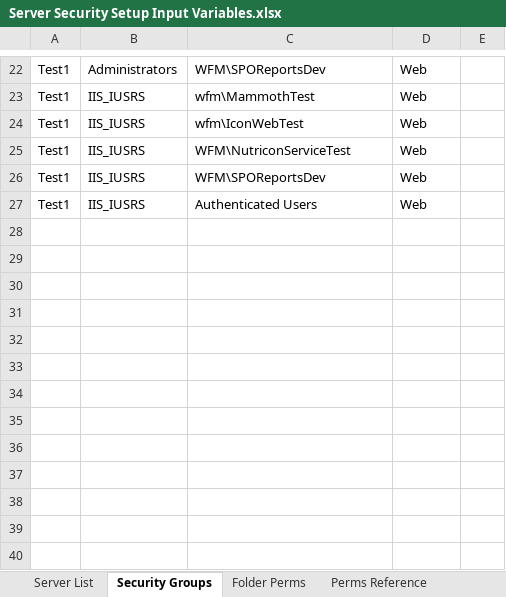
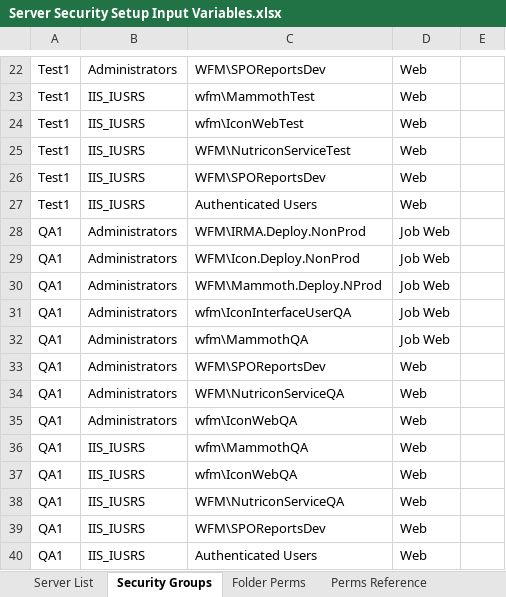
Before and after one commit to surajadhikari465/scad-demo, an Excel workbook: DevOps/Server Setup/Security/Server Security Setup Input Variables.xlsx, sheet Security Groups, drawn as a sheet; only a part is shown, gaps mark what is left out; values as stored, in another font and other column widths than the file's, no borders; the diff names each change by its address in the sheet, - before the commit and + after, or states it on an @@ line.

Commit message:
Merged PR 1392: IRMA Client QA1 configs and misc server-setup updates
- DataMonkey folders
- Created DVO and IRMA-log folder entries in security Excel file, with regional entries.
- added QA1 information
- Initial QA1 IRMA-Client config files with correct GUIDs and log path.
- Added explicity create for e:\webapps\ folder, so it's more clear.
- Encrypted the 2 conn strings in FL QA1 IRMA Client config.
- Renaming TSV input files to be generic (no env ref): the input-value spreadsheet will have values for all envs, so we don't need to save separate TSV files for each env; IIS script updated accordingly.
- For remaining 11 regions: encrypted the two connection strings for QA1 IRMA-Client config.  Plus format update for FL.
- Added loop for creating server-up file across list of web servers.

Related work items: #24930

```diff
--- a/DevOps/Server Setup/Security/Server Security Setup Input Variables.xlsx (sheet Security Groups)
+++ b/DevOps/Server Setup/Security/Server Security Setup Input Variables.xlsx (sheet Security Groups)
+row 28: QA1 | Administrators | WFM\IRMA.Deploy.NonProd | Job Web
+row 29: QA1 | Administrators | WFM\Icon.Deploy.NonProd | Job Web
+row 30: QA1 | Administrators | WFM\Mammoth.Deploy.NProd | Job Web
+row 31: QA1 | Administrators | wfm\IconInterfaceUserQA | Job Web
+row 32: QA1 | Administrators | wfm\MammothQA | Job Web
+row 33: QA1 | Administrators | WFM\SPOReportsDev | Web
+row 34: QA1 | Administrators | WFM\NutriconServiceQA | Web
+row 35: QA1 | Administrators | wfm\IconWebQA | Web
+row 36: QA1 | IIS_IUSRS | wfm\MammothQA | Web
+row 37: QA1 | IIS_IUSRS | wfm\IconWebQA | Web
+row 38: QA1 | IIS_IUSRS | WFM\NutriconServiceQA | Web
+row 39: QA1 | IIS_IUSRS | WFM\SPOReportsDev | Web
+row 40: QA1 | IIS_IUSRS | Authenticated Users | Web
```
Also changed, not shown: sheet Folder Perms, sheet Server List, 18 other files.
